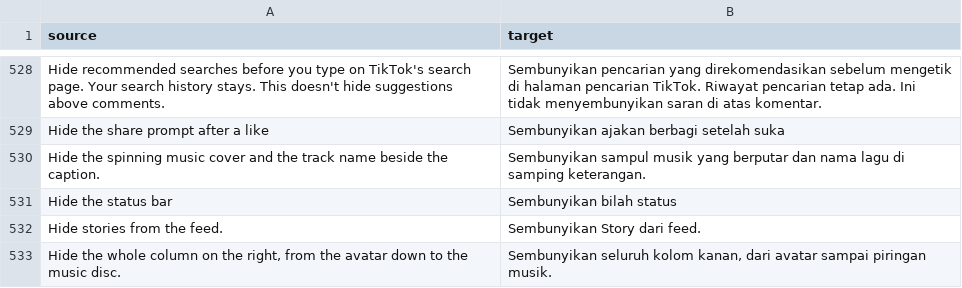
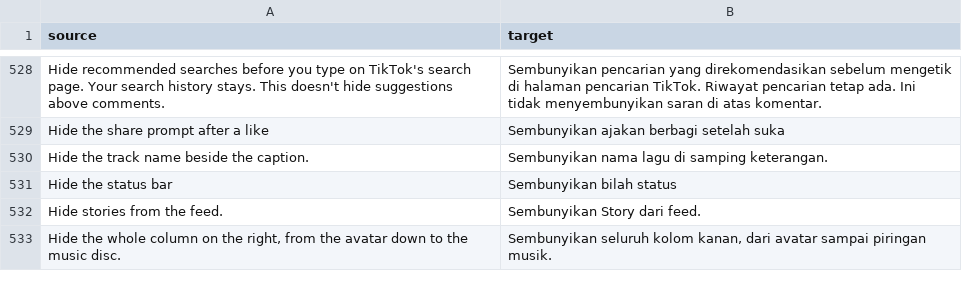
Before and after one commit to BlackGold8282/HushFeed, a CSV file: extensions/tiktok/src/main/l10n/in.csv, drawn as a sheet; only a part is shown, gaps mark what is left out; removed rows and columns are numbered as before the commit, all else as after; the diff names each change by its address in the sheet, - before the commit and + after, or states it on an @@ line.

Commit message:
fix(feed): hide the native music title container
Refs #68. Target VideoMusicTitleAssem's label root on each supported host.
The former cover-block matcher missed ordinary titles and Contains song
credits. The rail disc keeps its separate switch.

Previous visibility tests used generic views and the owner contract
validated the cover block. They could not detect alternate title binding,
recycling or unwanted disc/cover hiding. New main/detail cases exercise
both titles, original visibility, Pause and unrelated/version decoys.
Fixture ID overrides are cleared after every test.

The runtime traversal receives a plain LinearLayout, so its view class
cannot identify the music owner. Record the per-host o6f/o97 resource
names and hold them to VideoMusicTitleAssem in the fixture anchor table.
The identity check remains unchanged.

The automatic translation merge retained six retired generated rows.
Regenerate the table from the merged language sources; the translation
tests and their coverage remain intact.

Validation: 2618 runtime tests passed with no failures/errors/skips,
including 64 focused checks. All three new tests rejected a source
mutation restoring the old matcher, then source was restored byte for
byte. Published screenshots were recaptured with no byte changes.
All five obfuscated-identity checks passed with the new native records.
Patch/lint/bundle gates and native acceptance remain pending.

```diff
--- a/extensions/tiktok/src/main/l10n/in.csv
+++ b/extensions/tiktok/src/main/l10n/in.csv
-row 530: Hide the spinning music cover and the track name beside the caption. | Sembunyikan sampul musik yang berputar dan nama lagu di samping keterangan.
+row 530: Hide the track name beside the caption. | Sembunyikan nama lagu di samping keterangan.
```
Also changed, not shown: extensions/tiktok/src/main/l10n/de.tsv, extensions/tiktok/src/main/l10n/es.tsv, 13 other files.
